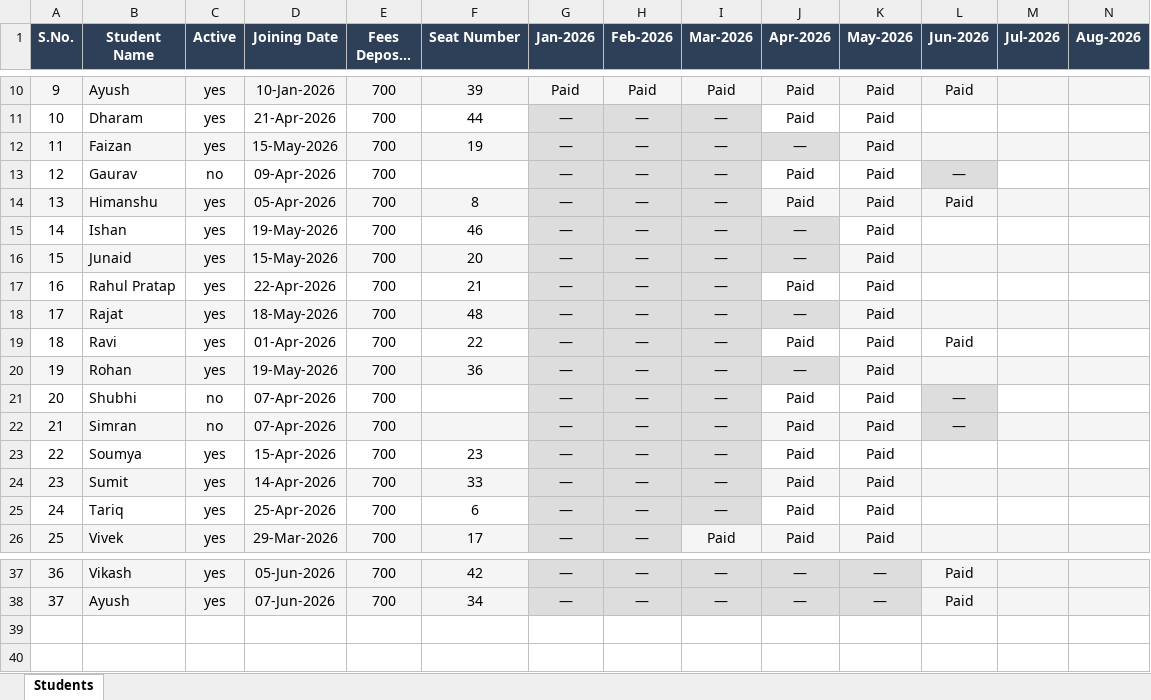
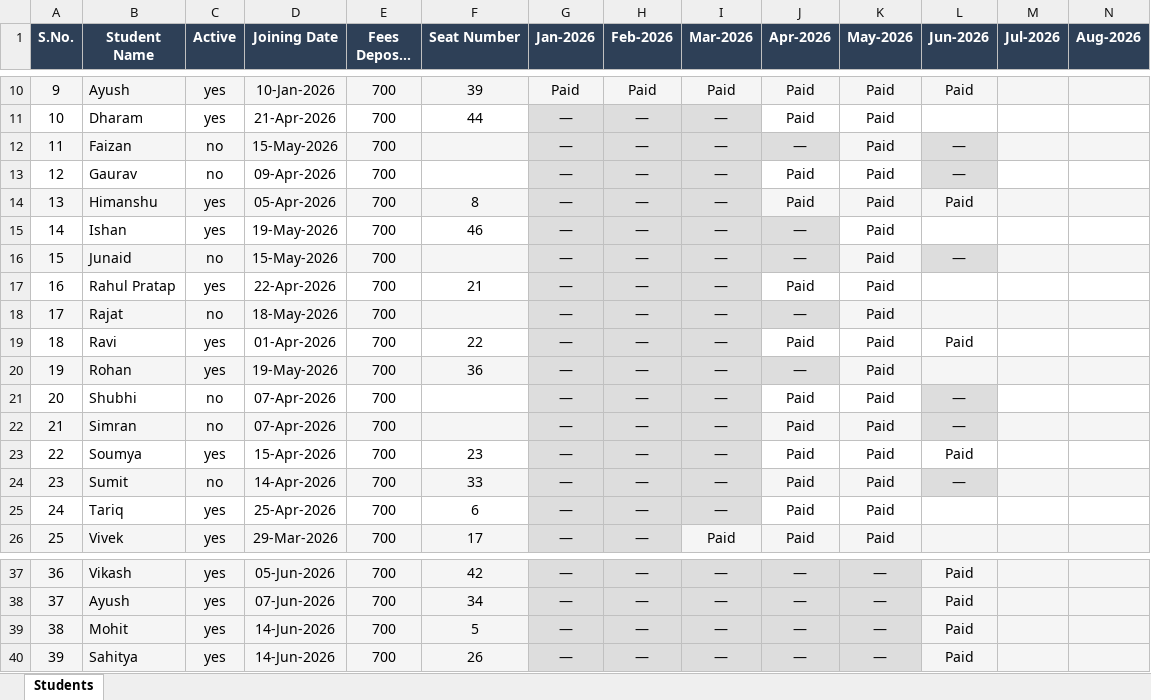
Before and after one commit to Swapnilbaranwal/friends-library_bareilly, an Excel workbook: public/Students_Final.xlsx, sheet Students, drawn as a sheet; only a part is shown, gaps mark what is left out; long unchanged cells end in …; values as stored, in another font and other column widths than the file's, no borders; rows hold the shown columns only; the diff names each change by its address in the sheet, - before the commit and + after, or states it on an @@ line.

Commit message:
updated Changes

```diff
--- a/public/Students_Final.xlsx (sheet Students)
+++ b/public/Students_Final.xlsx (sheet Students)
-C12 (Active): yes
+C12 (Active): no
-F12 (Seat Number): 19
+F12 (Seat Number): (empty)
-L12 (Jun-2026): (empty)
+L12 (Jun-2026): —
-C16 (Active): yes
+C16 (Active): no
-F16 (Seat Number): 20
+F16 (Seat Number): (empty)
-L16 (Jun-2026): (empty)
+L16 (Jun-2026): —
-C18 (Active): yes
+C18 (Active): no
-F18 (Seat Number): 48
+F18 (Seat Number): (empty)
-L23 (Jun-2026): (empty)
+L23 (Jun-2026): Paid
-C24 (Active): yes
+C24 (Active): no
-L24 (Jun-2026): (empty)
+L24 (Jun-2026): —
+row 39: 38 | Mohit | yes | 14-Jun-2026 | 700 | 5 | — | — | — | — | — | Paid
+row 40: 39 | Sahitya | yes | 14-Jun-2026 | 700 | 26 | — | — | — | — | — | Paid
```
